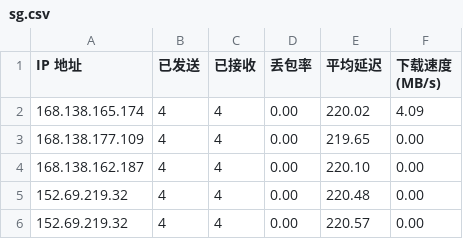
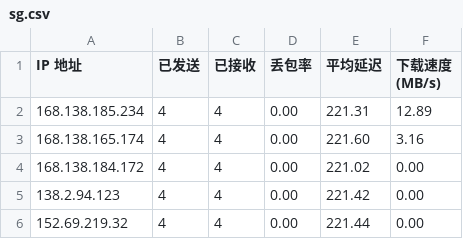
Before and after one commit to wzwmao/CFCDN-Auto, a CSV file: CloudflareST/sg.csv, drawn as a sheet.

```diff
--- a/CloudflareST/sg.csv
+++ b/CloudflareST/sg.csv
@@ -1,6 +1,6 @@
 IP 地址,已发送,已接收,丢包率,平均延迟,下载速度 (MB/s)
-168.138.165.174,4,4,0.00,220.02,4.09
-168.138.177.109,4,4,0.00,219.65,0.00
-168.138.162.187,4,4,0.00,220.10,0.00
-152.69.219.32,4,4,0.00,220.48,0.00
-152.69.219.32,4,4,0.00,220.57,0.00
+168.138.185.234,4,4,0.00,221.31,12.89
+168.138.165.174,4,4,0.00,221.60,3.16
+168.138.184.172,4,4,0.00,221.02,0.00
+138.2.94.123,4,4,0.00,221.42,0.00
+152.69.219.32,4,4,0.00,221.44,0.00
```
Also changed, not shown: 2 other files.
